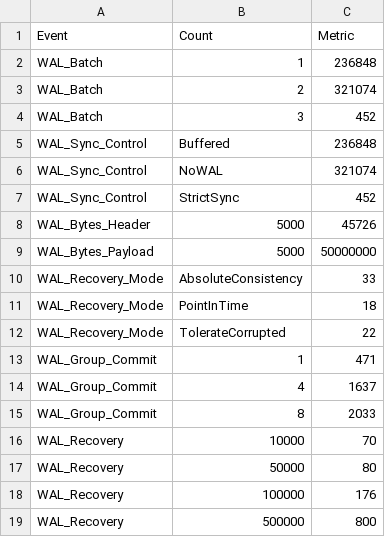
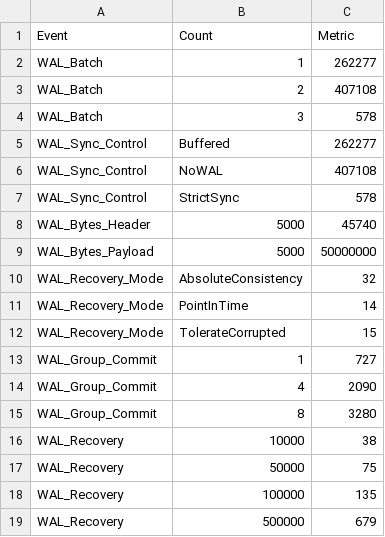
Before and after one commit to srishti7103/rocksdb-WAL, a CSV file: results/wal_performance_telemetry.csv, drawn as a sheet.

Commit message:
Finalize viva-ready instrumentation: renamed benchmarks, refined telemetry comments, updated methodology report

```diff
--- a/results/wal_performance_telemetry.csv
+++ b/results/wal_performance_telemetry.csv
@@ -1,19 +1,19 @@
 Event,Count,Metric
-WAL_Batch,1,236848
-WAL_Batch,2,321074
-WAL_Batch,3,452
-WAL_Sync_Control,Buffered,236848
-WAL_Sync_Control,NoWAL,321074
-WAL_Sync_Control,StrictSync,452
-WAL_Bytes_Header,5000,45726
+WAL_Batch,1,262277
+WAL_Batch,2,407108
+WAL_Batch,3,578
+WAL_Sync_Control,Buffered,262277
+WAL_Sync_Control,NoWAL,407108
+WAL_Sync_Control,StrictSync,578
+WAL_Bytes_Header,5000,45740
 WAL_Bytes_Payload,5000,50000000
-WAL_Recovery_Mode,AbsoluteConsistency,33
-WAL_Recovery_Mode,PointInTime,18
-WAL_Recovery_Mode,TolerateCorrupted,22
-WAL_Group_Commit,1,471
-WAL_Group_Commit,4,1637
-WAL_Group_Commit,8,2033
-WAL_Recovery,10000,70
-WAL_Recovery,50000,80
-WAL_Recovery,100000,176
-WAL_Recovery,500000,800
+WAL_Recovery_Mode,AbsoluteConsistency,32
+WAL_Recovery_Mode,PointInTime,14
+WAL_Recovery_Mode,TolerateCorrupted,15
+WAL_Group_Commit,1,727
+WAL_Group_Commit,4,2090
+WAL_Group_Commit,8,3280
+WAL_Recovery,10000,38
+WAL_Recovery,50000,75
+WAL_Recovery,100000,135
+WAL_Recovery,500000,679
```
Also changed, not shown: 8 other files.
